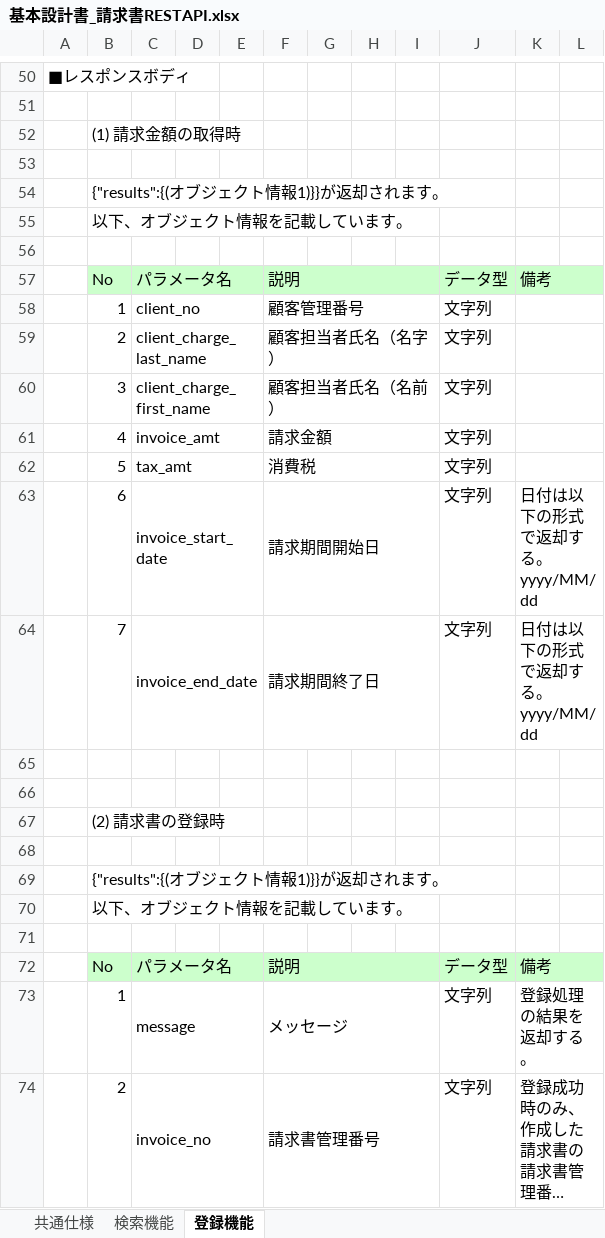
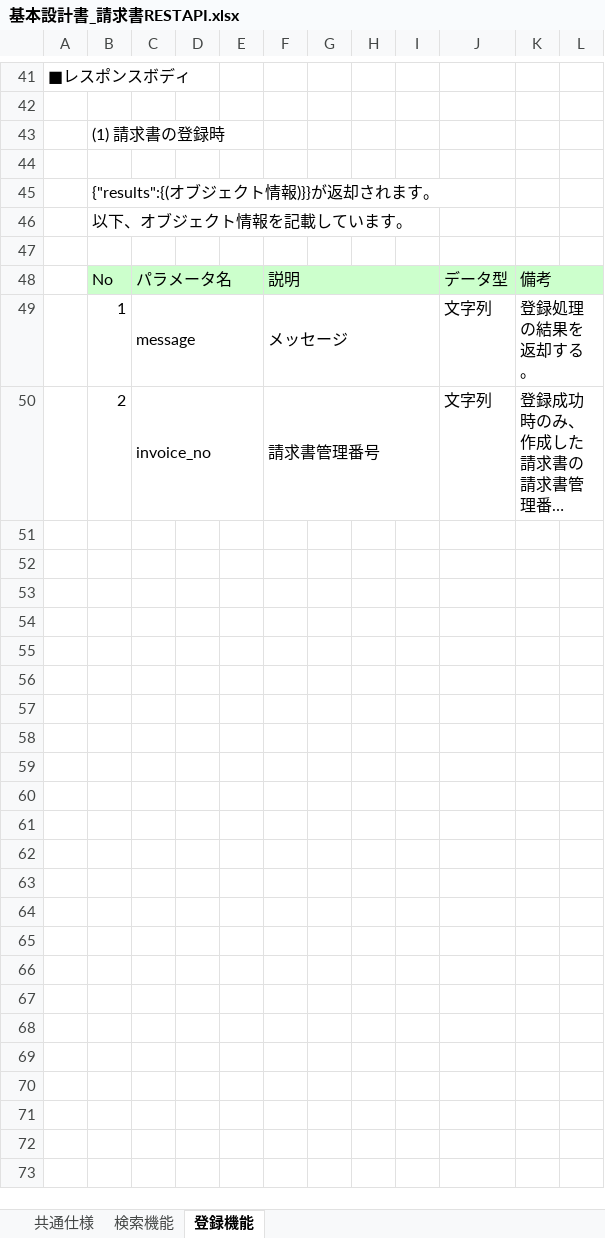
Before and after one commit to ss920/invoice, an Excel workbook: Invoice-doc/基本設計書_請求書RESTAPI.xlsx, sheet 登録機能, drawn as a sheet; only a part is shown, gaps mark what is left out; long unchanged cells end in …; values as stored, in another font and other column widths than the file's, no borders; removed rows and columns are numbered as before the commit, all else as after; ↵ is a line break in a cell; the diff covers the shown part only; the diff names each change by its address in the sheet, - before the commit and + after, or states it on an @@ line.

```diff
--- a/Invoice-doc/基本設計書_請求書RESTAPI.xlsx (sheet 登録機能)
+++ b/Invoice-doc/基本設計書_請求書RESTAPI.xlsx (sheet 登録機能)
-B43: (1) 請求金額の取得時
+B43: (1) 請求書の登録時
-B45: {"results":{(オブジェクト情報1)}}が返却されます。
+B45: {"results":{(オブジェクト情報)}}が返却されます。
-row 55:  | 以下、オブジェクト情報を記載しています。
-row 56: (empty)
-row 57:  | No | パラメータ名 |  |  | 説明 |  |  |  | データ型 | 備考
-row 58:  | 1 | client_no |  |  | 顧客管理番号 |  |  |  | 文字列
-row 59:  | 2 | client_charge_last_name |  |  | 顧客担当者氏名（名字） |  |  |  | 文字列
-row 60:  | 3 | client_charge_first_name |  |  | 顧客担当者氏名（名前） |  |  |  | 文字列
-row 61:  | 4 | invoice_amt |  |  | 請求金額 |  |  |  | 文字列
-row 62:  | 5 | tax_amt |  |  | 消費税 |  |  |  | 文字列
-row 63:  | 6 | invoice_start_date |  |  | 請求期間開始日 |  |  |  | 文字列 | 日付は以下の形式で返却する。 ↵ yyyy/MM/dd
-row 64:  | 7 | invoice_end_date |  |  | 請求期間終了日 |  |  |  | 文字列 | 日付は以下の形式で返却する。 ↵ yyyy/MM/dd
-row 65: (empty)
-row 66: (empty)
-row 67:  | (2) 請求書の登録時
-row 68: (empty)
-row 69:  | {"results":{(オブジェクト情報1)}}が返却されます。
```
Also changed, not shown: 4 added rows, 13 removed rows, 3 edited cells and cell formats elsewhere in this sheet, sheet 検索機能, sheet 共通仕様.
